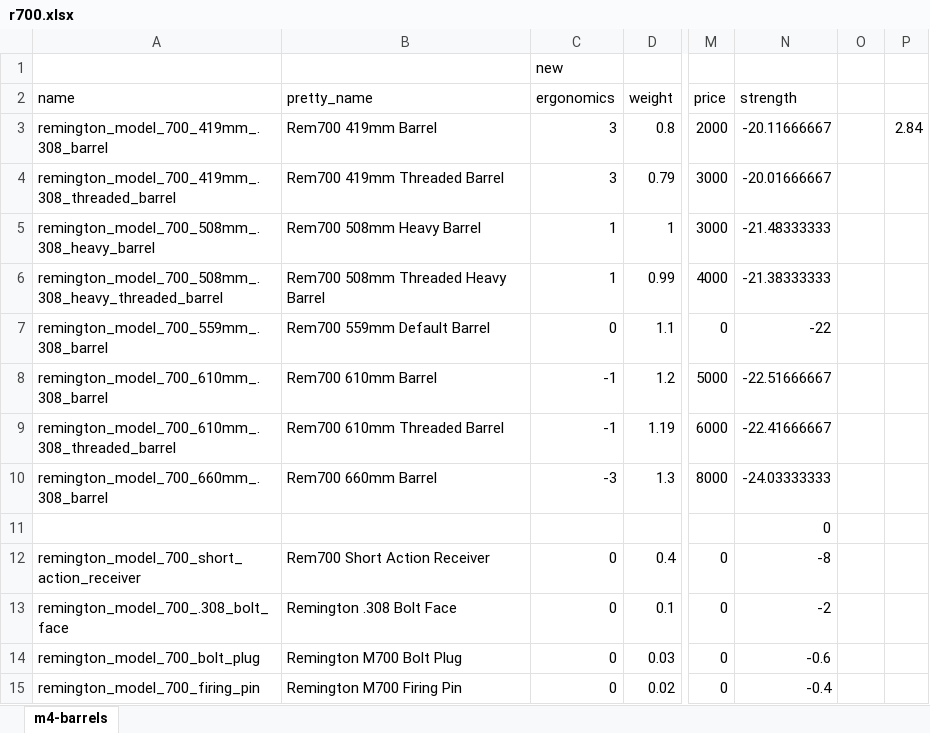
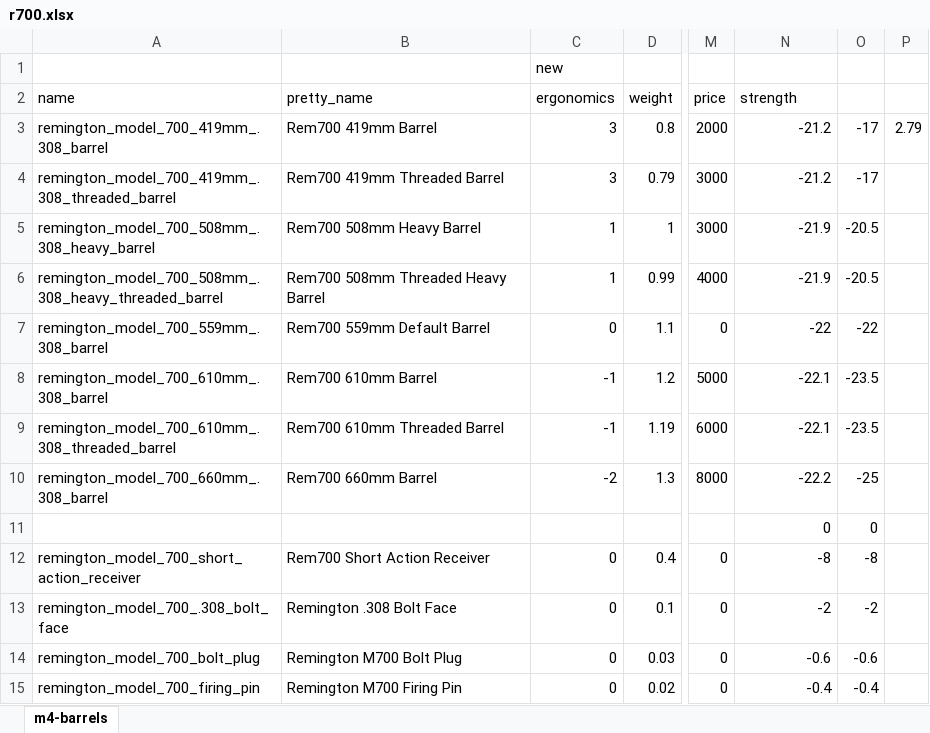
Before and after one commit to recoil-group/deadline-balancing, an Excel workbook: changes/r700.xlsx, sheet m4-barrels, drawn as a sheet; only a part is shown, gaps mark what is left out; values as stored, in another font and other column widths than the file's, no borders; the diff covers the shown part only; the diff names each change by its address in the sheet, - before the commit and + after, or states it on an @@ line.

```diff
--- a/changes/r700.xlsx (sheet m4-barrels)
+++ b/changes/r700.xlsx (sheet m4-barrels)
-N3 (strength): -20.11666667
+N3 (strength): -21.2
-O3:O4: (empty)
+O3:O4: -17
-P3: 2.84
+P3: 2.79
-N4 (strength): -20.01666667
+N4 (strength): -21.2
-N5 (strength): -21.48333333
+N5 (strength): -21.9
-O5:O6: (empty)
+O5:O6: -20.5
-N6 (strength): -21.38333333
+N6 (strength): -21.9
-O7: (empty)
+O7: -22
-N8 (strength): -22.51666667
+N8 (strength): -22.1
-O8:O9: (empty)
+O8:O9: -23.5
-N9 (strength): -22.41666667
+N9 (strength): -22.1
-C10 (ergonomics): -3
+C10 (ergonomics): -2
-N10 (strength): -24.03333333
+N10 (strength): -22.2
-O10: (empty)
+O10: -25
-O11: (empty)
+O11: 0
-O12: (empty)
+O12: -8
-O13: (empty)
+O13: -2
-O14: (empty)
+O14: -0.6
-O15: (empty)
+O15: -0.4
```
Also changed, not shown: 41 added rows, 6 removed rows and 151 edited cells elsewhere in this sheet, formulas that keep their value, 3 other files.
